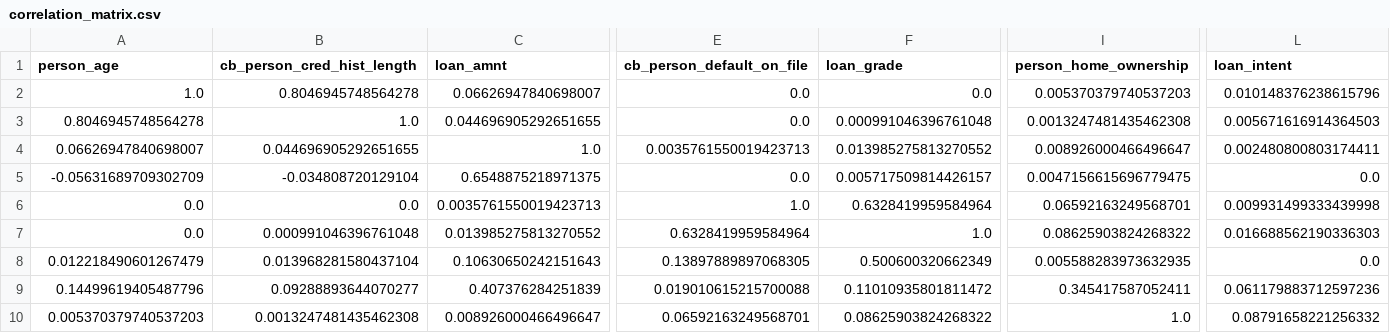
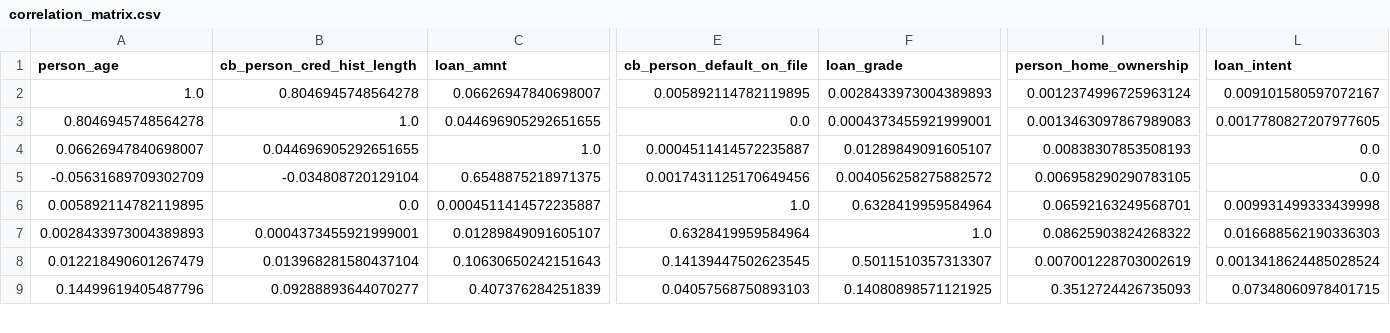
Before and after one commit to soleimanihamed/Daanish, a CSV file: projects/probability_of_default/data/output/correlation_matrix.csv, drawn as a sheet; only a part is shown, gaps mark what is left out; removed rows and columns are numbered as before the commit, all else as after; rows hold the shown columns only; the diff covers the shown part only; the diff names each change by its address in the sheet, - before the commit and + after, or states it on an @@ line.

```diff
--- a/projects/probability_of_default/data/output/correlation_matrix.csv
+++ b/projects/probability_of_default/data/output/correlation_matrix.csv
-E2 (cb_person_default_on_file): 0.0
+E2 (cb_person_default_on_file): 0.005892114782119895
-F2 (loan_grade): 0.0
+F2 (loan_grade): 0.0028433973004389893
-I2 (person_home_ownership): 0.005370379740537203
+I2 (person_home_ownership): 0.0012374996725963124
-L2 (loan_intent): 0.010148376238615796
+L2 (loan_intent): 0.009101580597072167
-F3 (loan_grade): 0.000991046396761048
+F3 (loan_grade): 0.0004373455921999001
-I3 (person_home_ownership): 0.0013247481435462308
+I3 (person_home_ownership): 0.0013463097867989083
-L3 (loan_intent): 0.005671616914364503
+L3 (loan_intent): 0.0017780827207977605
-E4 (cb_person_default_on_file): 0.0035761550019423713
+E4 (cb_person_default_on_file): 0.0004511414572235887
-F4 (loan_grade): 0.013985275813270552
+F4 (loan_grade): 0.01289849091605107
-I4 (person_home_ownership): 0.008926000466496647
+I4 (person_home_ownership): 0.00838307853508193
-L4 (loan_intent): 0.002480800803174411
+L4 (loan_intent): 0.0
-E5 (cb_person_default_on_file): 0.0
+E5 (cb_person_default_on_file): 0.0017431125170649456
-F5 (loan_grade): 0.005717509814426157
+F5 (loan_grade): 0.004056258275882572
-I5 (person_home_ownership): 0.0047156615696779475
+I5 (person_home_ownership): 0.006958290290783105
-A6 (person_age): 0.0
+A6 (person_age): 0.005892114782119895
-C6 (loan_amnt): 0.0035761550019423713
+C6 (loan_amnt): 0.0004511414572235887
-row 7: 0.0 | 0.000991046396761048 | 0.013985275813270552 | 0.6328419959584964 | 1.0 | 0.08625903824268322 | 0.016688562190336303
+row 7: 0.0028433973004389893 | 0.0004373455921999001 | 0.01289849091605107 | 0.6328419959584964 | 1.0 | 0.08625903824268322 | 0.016688562190336303
-E8 (cb_person_default_on_file): 0.13897889897068305
+E8 (cb_person_default_on_file): 0.14139447502623545
-F8 (loan_grade): 0.500600320662349
+F8 (loan_grade): 0.5011510357313307
-I8 (person_home_ownership): 0.005588283973632935
+I8 (person_home_ownership): 0.007001228703002619
-L8 (loan_intent): 0.0
+L8 (loan_intent): 0.0013418624485028524
-E9 (cb_person_default_on_file): 0.019010615215700088
+E9 (cb_person_default_on_file): 0.04057568750893103
-F9 (loan_grade): 0.11010935801811472
+F9 (loan_grade): 0.14080898571121925
-I9 (person_home_ownership): 0.345417587052411
+I9 (person_home_ownership): 0.3512724426735093
-L9 (loan_intent): 0.061179883712597236
+L9 (loan_intent): 0.07348060978401715
-row 10: 0.005370379740537203 | 0.0013247481435462308 | 0.008926000466496647 | 0.06592163249568701 | 0.08625903824268322 | 1.0 | 0.08791658221256332
```
Also changed, not shown: 2 added rows, 1 removed row and 13 edited cells elsewhere in this file, 7 other files.
